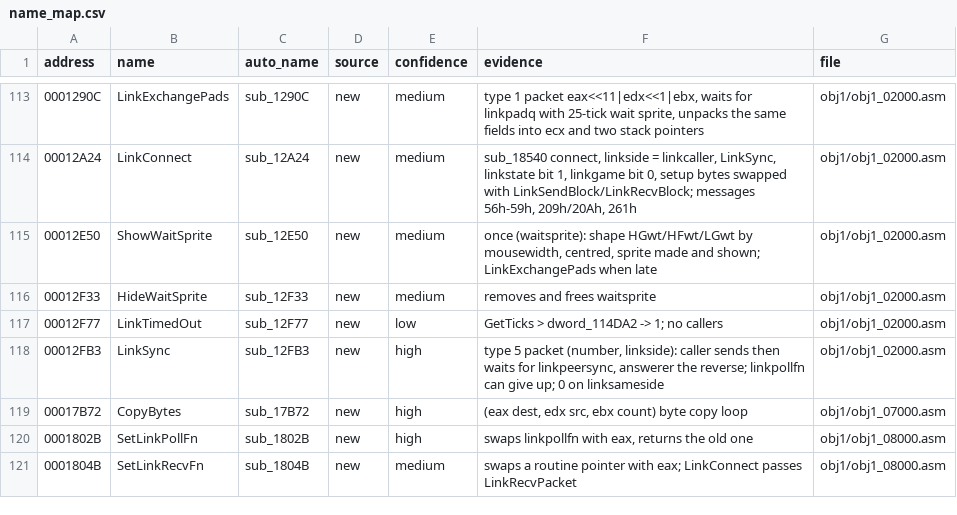
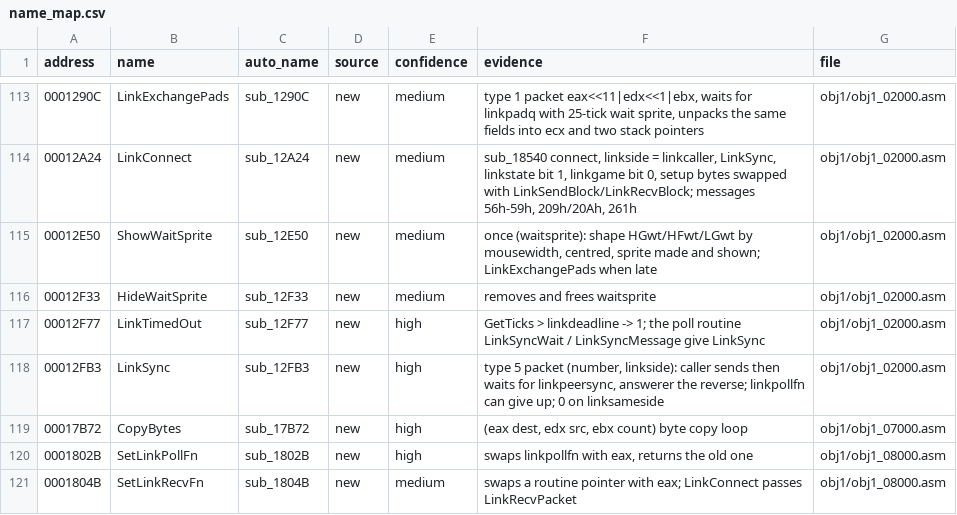
Before and after one commit to StaticEck2026/nhl96pc, a CSV file: docs/name_map.csv, drawn as a sheet; only a part is shown, gaps mark what is left out; the diff covers the shown part only.

```diff
--- a/docs/name_map.csv
+++ b/docs/name_map.csv
@@ -116,3 +116,3 @@ address,name,auto_name,source,confidence,evidence,file
 00012F33,HideWaitSprite,sub_12F33,new,medium,removes and frees waitsprite,obj1/obj1_02000.asm
-00012F77,LinkTimedOut,sub_12F77,new,low,GetTicks > dword_114DA2 -> 1; no callers,obj1/obj1_02000.asm
+00012F77,LinkTimedOut,sub_12F77,new,high,GetTicks > linkdeadline -> 1; the poll routine LinkSyncWait / LinkSyncMessage give LinkSync,obj1/obj1_02000.asm
 00012FB3,LinkSync,sub_12FB3,new,high,"type 5 packet (number, linkside): caller sends then waits for linkpeersync, answerer the reverse; linkpollfn can give up; 0 on linksameside",obj1/obj1_02000.asm
```
Also changed, not shown: 23 added rows and 8 edited cells elsewhere in this file, 23 other files.
